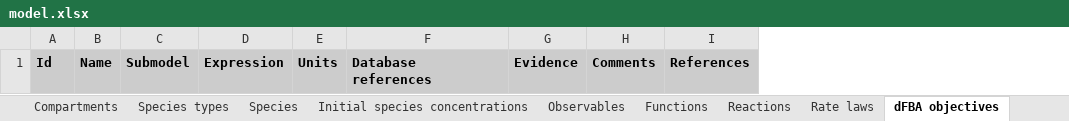
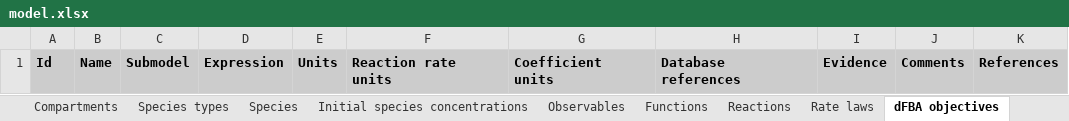
Before and after one commit to KarrLab/wc_sim, an Excel workbook: examples/transcription_translation_hybrid_model/model.xlsx, sheet dFBA objectives, drawn as a sheet; values as stored, in another font and other column widths than the file's, no borders; the diff names each change by its address in the sheet, - before the commit and + after, or states it on an @@ line.

Commit message:
updating for changing reaction rate units in wc_lang

```diff
--- a/examples/transcription_translation_hybrid_model/model.xlsx (sheet dFBA objectives)
+++ b/examples/transcription_translation_hybrid_model/model.xlsx (sheet dFBA objectives)
+column F, row 1: Reaction rate units
+column G, row 1: Coefficient units
```
Also changed, not shown: sheet Reactions, examples/translation_metabolism_hybrid_model/model.xlsx, 12 other files.
